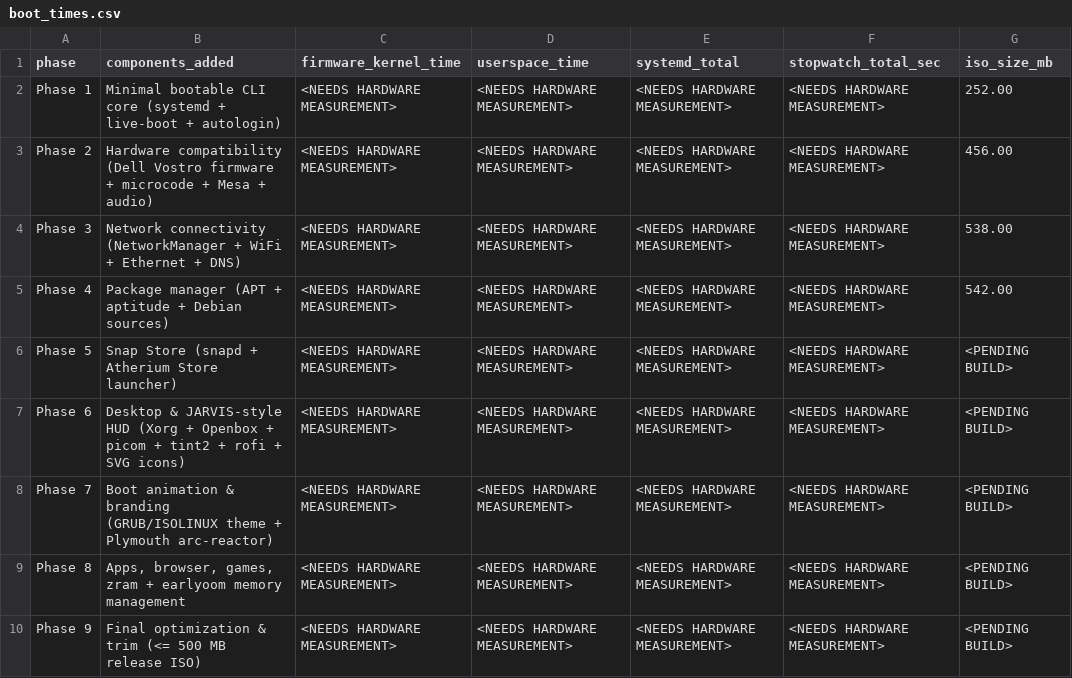
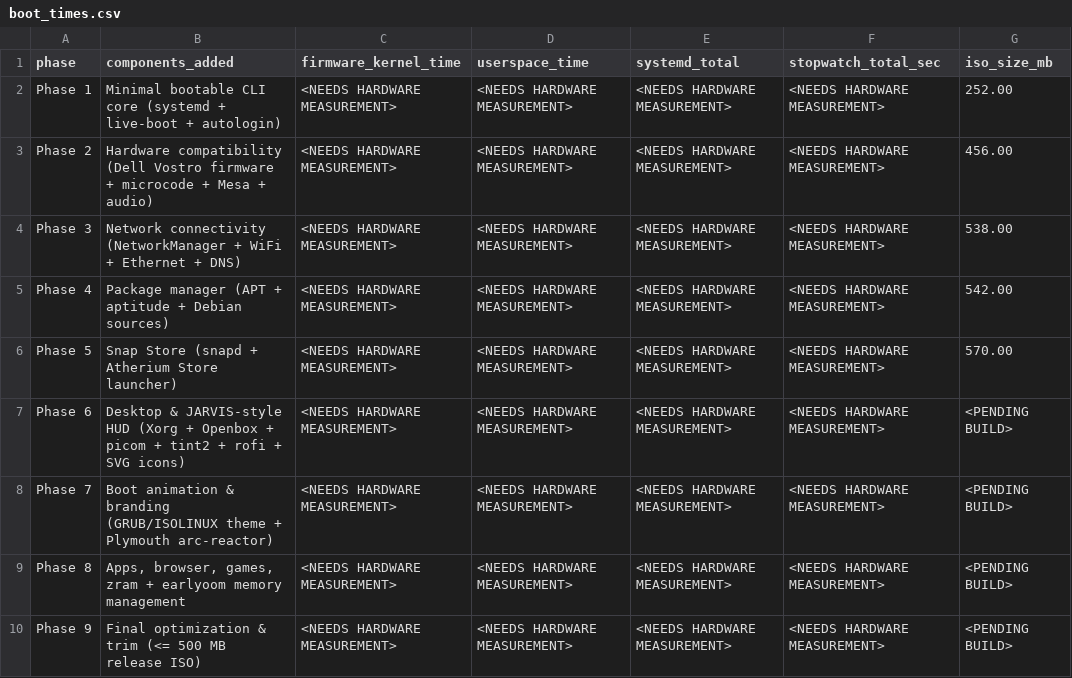
Before and after one commit to Shreyas-krato13/Atherium-X, a CSV file: docs/boot_times.csv, drawn as a sheet.

Commit message:
Phase 5: snapd, AppArmor & Atherium Store on-demand launcher (570.00 MB / 700 MB)

```diff
--- a/docs/boot_times.csv
+++ b/docs/boot_times.csv
@@ -5,3 +5,3 @@ phase,components_added,firmware_kernel_time,userspace_time,systemd_total,stopwat
 "Phase 4","Package manager (APT + aptitude + Debian sources)","<NEEDS HARDWARE MEASUREMENT>","<NEEDS HARDWARE MEASUREMENT>","<NEEDS HARDWARE MEASUREMENT>","<NEEDS HARDWARE MEASUREMENT>","542.00"
-"Phase 5","Snap Store (snapd + Atherium Store launcher)","<NEEDS HARDWARE MEASUREMENT>","<NEEDS HARDWARE MEASUREMENT>","<NEEDS HARDWARE MEASUREMENT>","<NEEDS HARDWARE MEASUREMENT>","<PENDING BUILD>"
+"Phase 5","Snap Store (snapd + Atherium Store launcher)","<NEEDS HARDWARE MEASUREMENT>","<NEEDS HARDWARE MEASUREMENT>","<NEEDS HARDWARE MEASUREMENT>","<NEEDS HARDWARE MEASUREMENT>","570.00"
 "Phase 6","Desktop & JARVIS-style HUD (Xorg + Openbox + picom + tint2 + rofi + SVG icons)","<NEEDS HARDWARE MEASUREMENT>","<NEEDS HARDWARE MEASUREMENT>","<NEEDS HARDWARE MEASUREMENT>","<NEEDS HARDWARE MEASUREMENT>","<PENDING BUILD>"
```
Also changed, not shown: 10 other files.
